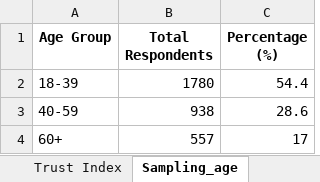
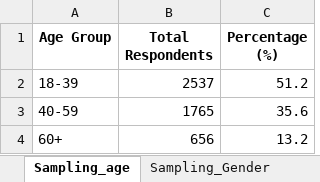
Before and after one commit to CEA-dataportal/trust-index, an Excel workbook: summary/NPL/NPL_EWS_export.xlsx, sheet Sampling_age, drawn as a sheet; values as stored, in another font and other column widths than the file's, no borders; the diff names each change by its address in the sheet, - before the commit and + after, or states it on an @@ line.

```diff
--- a/summary/NPL/NPL_EWS_export.xlsx (sheet Sampling_age)
+++ b/summary/NPL/NPL_EWS_export.xlsx (sheet Sampling_age)
-B2 (Total Respondents): 1780
+B2 (Total Respondents): 2537
-C2 (Percentage (%)): 54.4
+C2 (Percentage (%)): 51.2
-B3 (Total Respondents): 938
+B3 (Total Respondents): 1765
-C3 (Percentage (%)): 28.6
+C3 (Percentage (%)): 35.6
-B4 (Total Respondents): 557
+B4 (Total Respondents): 656
-C4 (Percentage (%)): 17
+C4 (Percentage (%)): 13.2
```
Also changed, not shown: sheet Pillar1, sheet Pillar2, sheet Pillar4, sheet Extra_questions, sheet Sampling_Geo, sheet Sampling_type, 1 more sheet, other sheet tabs, 12 other files.
